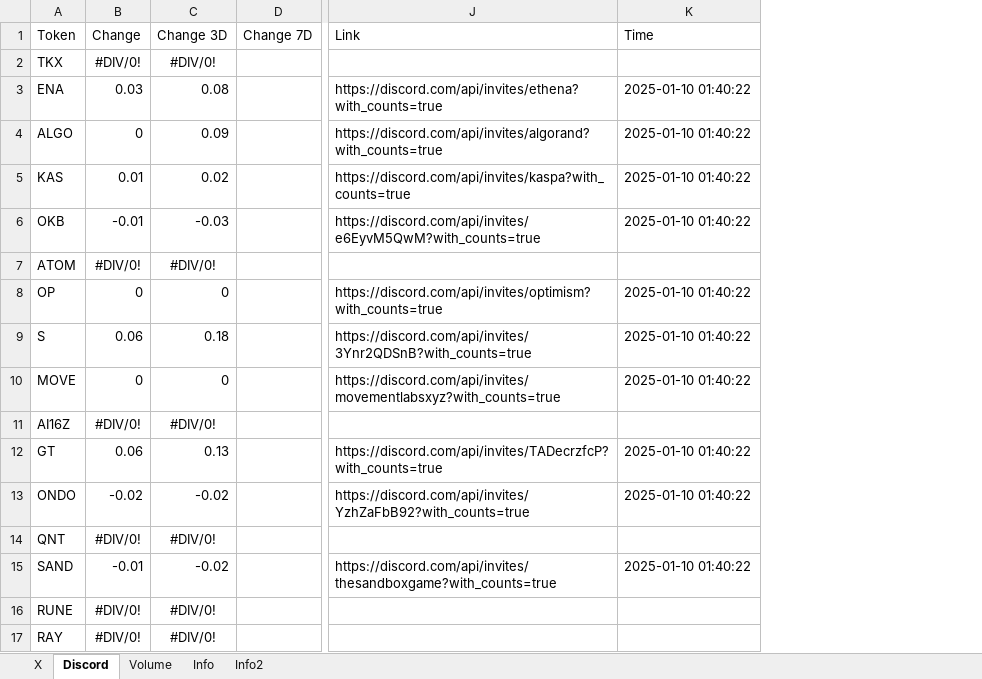
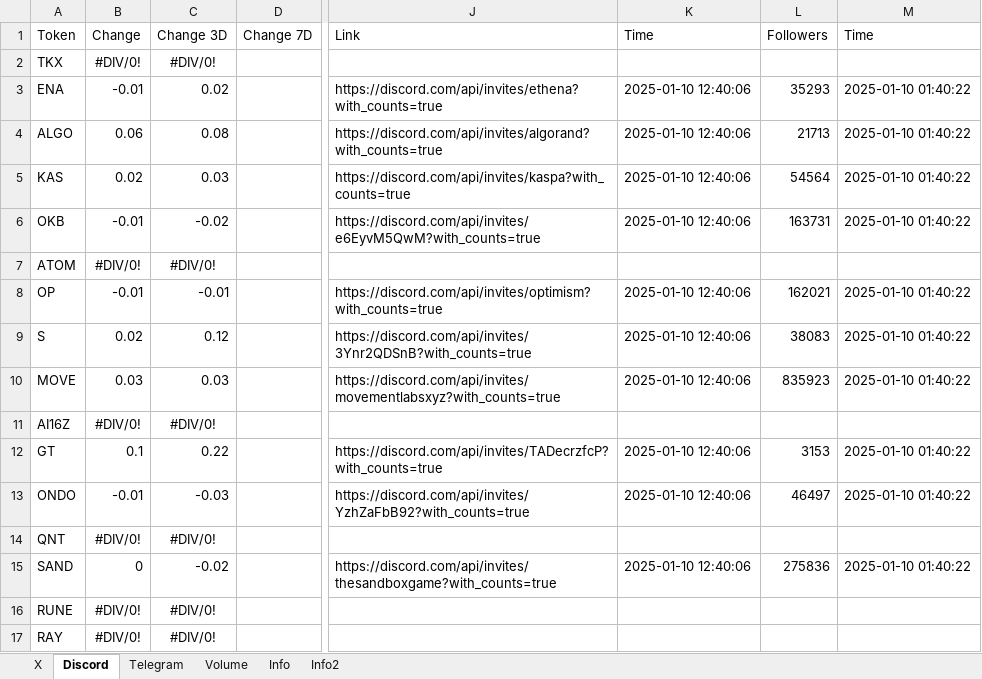
Before and after one commit to SoSilent6/SocialTracker, an Excel workbook: Social Follower Count.xlsx, sheet Discord, drawn as a sheet; only a part is shown, gaps mark what is left out; values as stored, in another font and other column widths than the file's, no borders; the diff covers the shown part only; the diff names each change by its address in the sheet, - before the commit and + after, or states it on an @@ line.

Commit message:
Updated app with Telegram columns and improved column toggle UI: - Added Telegram columns to main table - Removed 24h volume column - Improved column toggle buttons - Fixed column visibility functionality - Updated styling for toggle UI

```diff
--- a/Social Follower Count.xlsx (sheet Discord)
+++ b/Social Follower Count.xlsx (sheet Discord)
+sheet tab: Telegram
+column K, rows 1-15: Time |  | 2025-01-10 12:40:06 | 2025-01-10 12:40:06 | 2025-01-10 12:40:06 | 2025-01-10 12:40:06 |  | 2025-01-10 12:40:06 | 2025-01-10 12:40:06 | 2025-01-10 12:40:06 |  | 2025-01-10 12:40:06 | 2025-01-10 12:40:06 |  | 2025-01-10 12:40:06
+column L, rows 1-15: Followers |  | 35293 | 21713 | 54564 | 163731 |  | 162021 | 38083 | 835923 |  | 3153 | 46497 |  | 275836
-B3: 0.03
+B3: -0.01
-C3: 0.08
+C3: 0.02
-B4: 0
+B4: 0.06
-C4: 0.09
+C4: 0.08
-B5: 0.01
+B5: 0.02
-C5: 0.02
+C5: 0.03
-C6: -0.03
+C6: -0.02
-B8: 0
+B8: -0.01
-C8: 0
+C8: -0.01
-B9: 0.06
+B9: 0.02
-C9: 0.18
+C9: 0.12
-B10: 0
+B10: 0.03
-C10: 0
+C10: 0.03
-B12: 0.06
+B12: 0.1
-C12: 0.13
+C12: 0.22
-B13: -0.02
+B13: -0.01
-C13: -0.02
+C13: -0.03
-B15: -0.01
+B15: 0
```
Also changed, not shown: 6 added rows and 25 edited cells elsewhere in this sheet, sheet Info2, sheet Info, sheet X, 4 other files.
